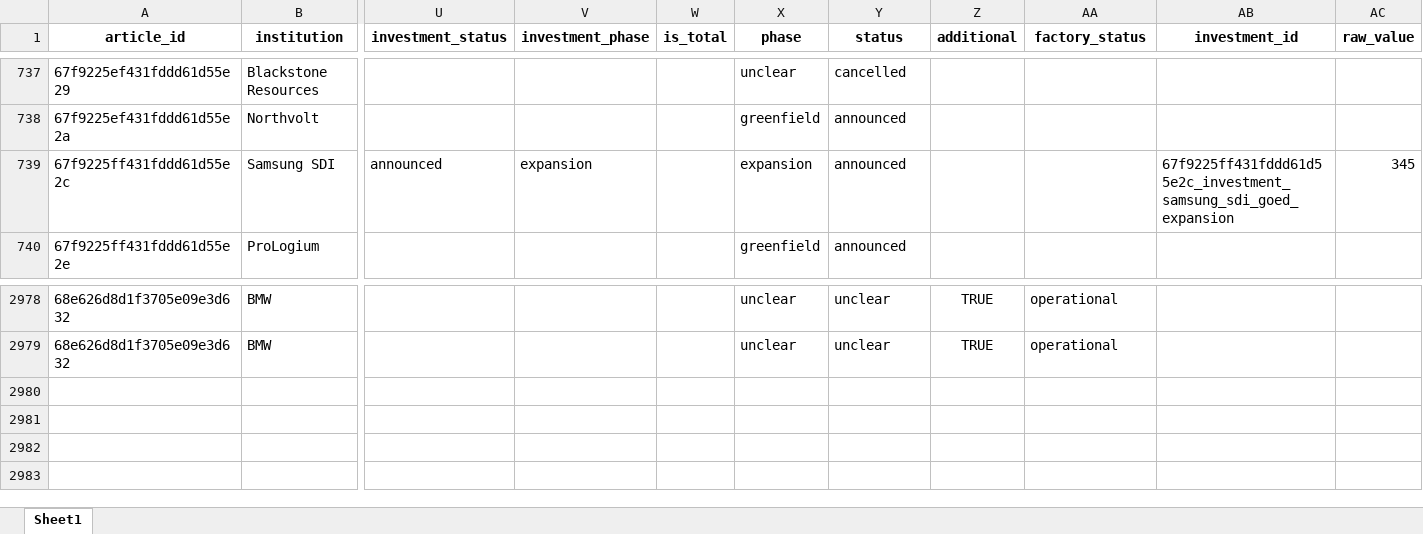
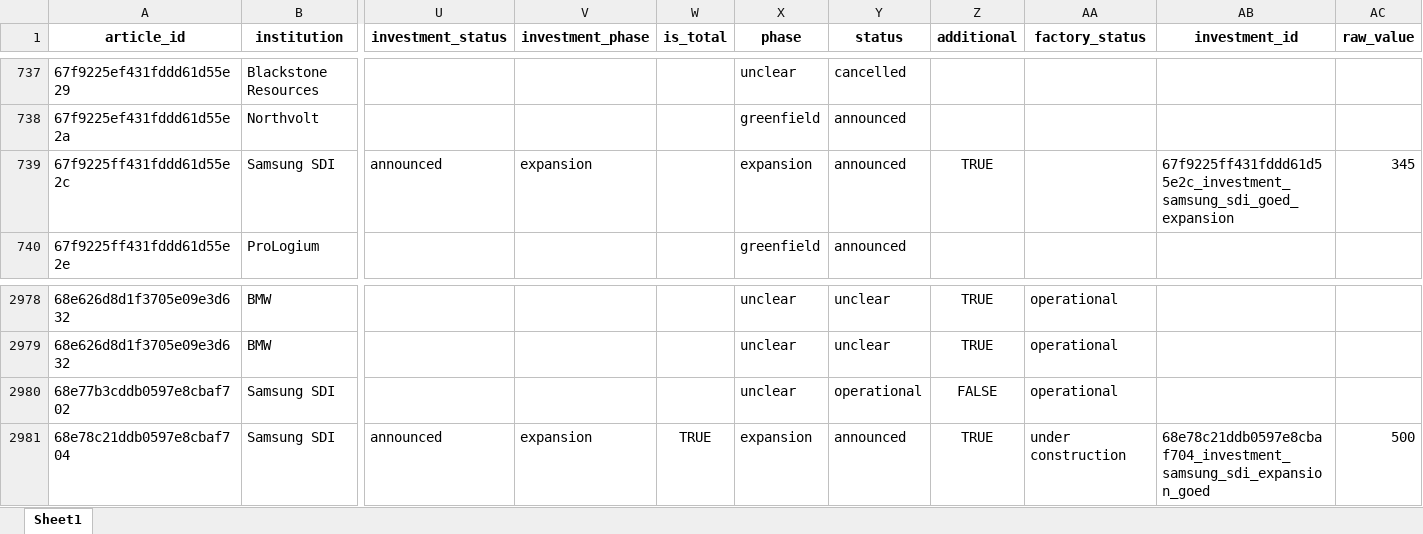
Before and after one commit to benmcwilliams/tuone-core, an Excel workbook: reconcile/storage/output/factory-technological-clean-capacities-investments.xlsx, sheet Sheet1, drawn as a sheet; only a part is shown, gaps mark what is left out; values as stored, in another font and other column widths than the file's, no borders; rows hold the shown columns only; the diff names each change by its address in the sheet, - before the commit and + after, or states it on an @@ line.

```diff
--- a/reconcile/storage/output/factory-technological-clean-capacities-investments.xlsx (sheet Sheet1)
+++ b/reconcile/storage/output/factory-technological-clean-capacities-investments.xlsx (sheet Sheet1)
-Z739 (additional): (empty)
+Z739 (additional): TRUE
+row 2980: 68e77b3cddb0597e8cbaf702 | Samsung SDI |  |  |  | unclear | operational | FALSE | operational
+row 2981: 68e78c21ddb0597e8cbaf704 | Samsung SDI | announced | expansion | TRUE | expansion | announced | TRUE | under construction | 68e78c21ddb0597e8cbaf704_investment_samsung_sdi_expansion_goed | 500
```
Also changed, not shown: reconcile/storage/output/clean-investment-funds-factory.xlsx, reconcile/storage/output/factory-technological-clean-capacities.xlsx, 10 other files.
